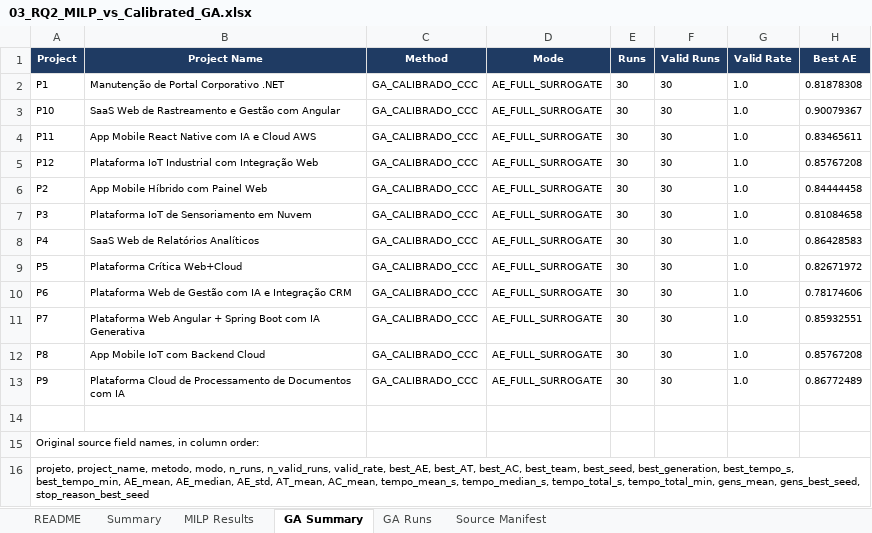
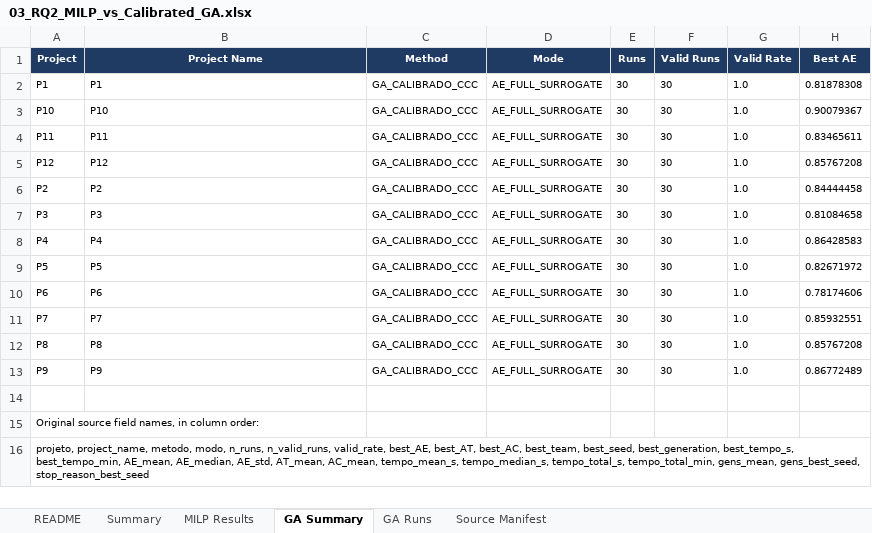
Before and after one commit to Felipeomc/expert-guided-stfp-seip-2027-supplementary-material, an Excel workbook: 03_RQ2_MILP_vs_Calibrated_GA.xlsx, sheet GA Summary, drawn as a sheet; only a part is shown; values as stored, in another font and other column widths than the file's, no borders; the diff names each change by its address in the sheet, - before the commit and + after, or states it on an @@ line.

```diff
--- a/03_RQ2_MILP_vs_Calibrated_GA.xlsx (sheet GA Summary)
+++ b/03_RQ2_MILP_vs_Calibrated_GA.xlsx (sheet GA Summary)
-B2 (Project Name): Manutenção de Portal Corporativo .NET
+B2 (Project Name): P1
-B3 (Project Name): SaaS Web de Rastreamento e Gestão com Angular
+B3 (Project Name): P10
-B4 (Project Name): App Mobile React Native com IA e Cloud AWS
+B4 (Project Name): P11
-B5 (Project Name): Plataforma IoT Industrial com Integração Web
+B5 (Project Name): P12
-B6 (Project Name): App Mobile Híbrido com Painel Web
+B6 (Project Name): P2
-B7 (Project Name): Plataforma IoT de Sensoriamento em Nuvem
+B7 (Project Name): P3
-B8 (Project Name): SaaS Web de Relatórios Analíticos
+B8 (Project Name): P4
-B9 (Project Name): Plataforma Crítica Web+Cloud
+B9 (Project Name): P5
-B10 (Project Name): Plataforma Web de Gestão com IA e Integração CRM
+B10 (Project Name): P6
-B11 (Project Name): Plataforma Web Angular + Spring Boot com IA Generativa
+B11 (Project Name): P7
-B12 (Project Name): App Mobile IoT com Backend Cloud
+B12 (Project Name): P8
-B13 (Project Name): Plataforma Cloud de Processamento de Documentos com IA
+B13 (Project Name): P9
```
Also changed, not shown: sheet GA Runs, sheet MILP Results, 01_GA_Calibration_Adaptive_Racing.xlsx, 04_RQ3_Historical_Backtest_2025.xlsx, 6 other files.
